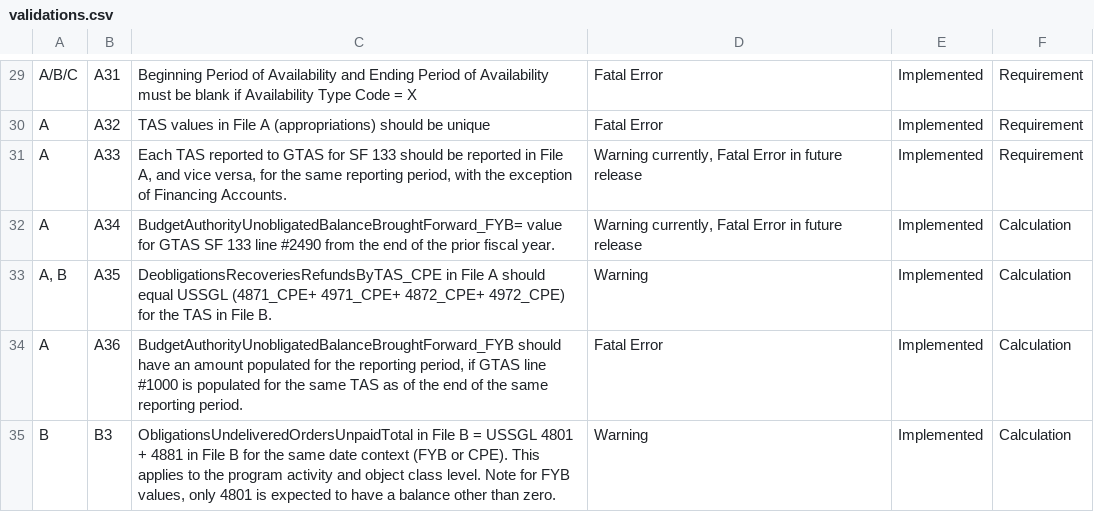
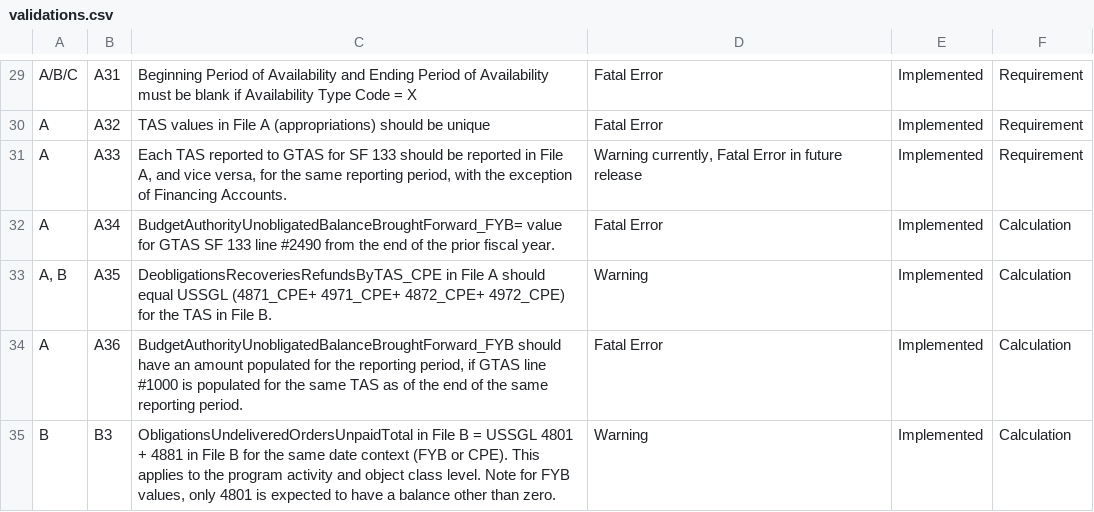
Before and after one commit to fedspendingtransparency/data-act-broker-web-app, a CSV file: src/help/validations.csv, drawn as a sheet; only a part is shown, gaps mark what is left out.

Commit message:
Changed A34 back to a critical error

```diff
--- a/src/help/validations.csv
+++ b/src/help/validations.csv
@@ -32,3 +32,3 @@ A,A32,TAS values in File A (appropriations) should be unique,Fatal Error,Impleme
 A,A33,"Each TAS reported to GTAS for SF 133 should be reported in File A, and vice versa, for the same reporting period, with the exception of Financing Accounts.","Warning currently, Fatal Error in future release",Implemented,Requirement
-A,A34,BudgetAuthorityUnobligatedBalanceBroughtForward_FYB= value for GTAS SF 133 line #2490 from the end of the prior fiscal year.,"Warning currently, Fatal Error in future release",Implemented,Calculation
+A,A34,BudgetAuthorityUnobligatedBalanceBroughtForward_FYB= value for GTAS SF 133 line #2490 from the end of the prior fiscal year.,Fatal Error,Implemented,Calculation
 "A, B",A35,DeobligationsRecoveriesRefundsByTAS_CPE in File A should equal USSGL (4871_CPE+ 4971_CPE+ 4872_CPE+ 4972_CPE) for the TAS in File B.,Warning,Implemented,Calculation
```
